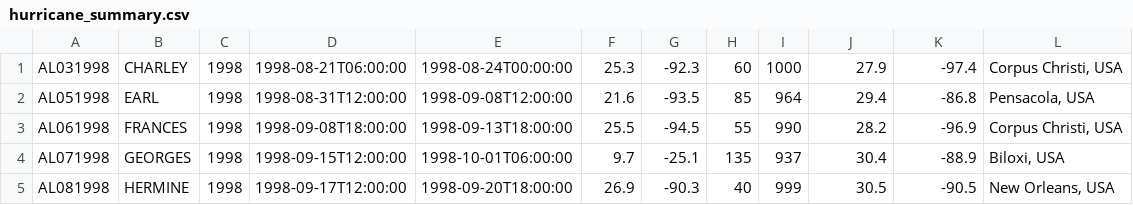
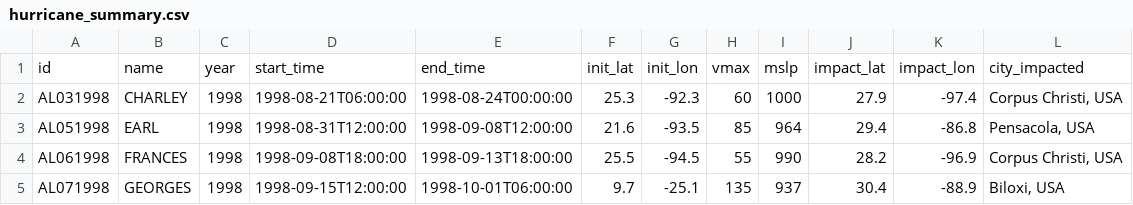
Before and after one commit to ecesanal03/COSC-3337, a CSV file: hurricane_summary.csv, drawn as a sheet; only a part is shown; the shorter side is filled out with more unchanged rows.

```diff
--- a/hurricane_summary.csv
+++ b/hurricane_summary.csv
@@ -1 +1,2 @@
+id,name,year,start_time,end_time,init_lat,init_lon,vmax,mslp,impact_lat,impact_lon,city_impacted
 AL031998,CHARLEY,1998,1998-08-21T06:00:00,1998-08-24T00:00:00,25.3,-92.3,60,1000,27.9,-97.4,"Corpus Christi, USA"
```
Also changed, not shown: 1 other file.
